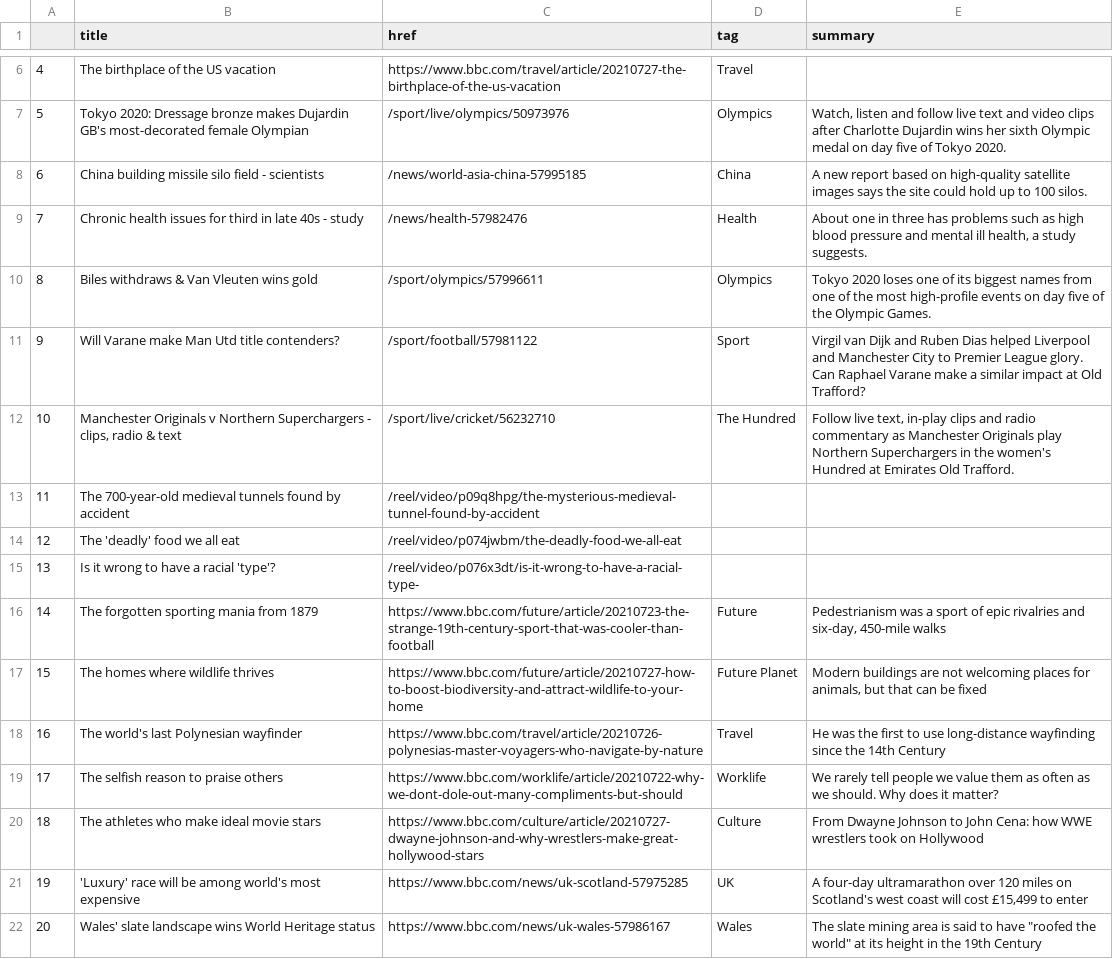
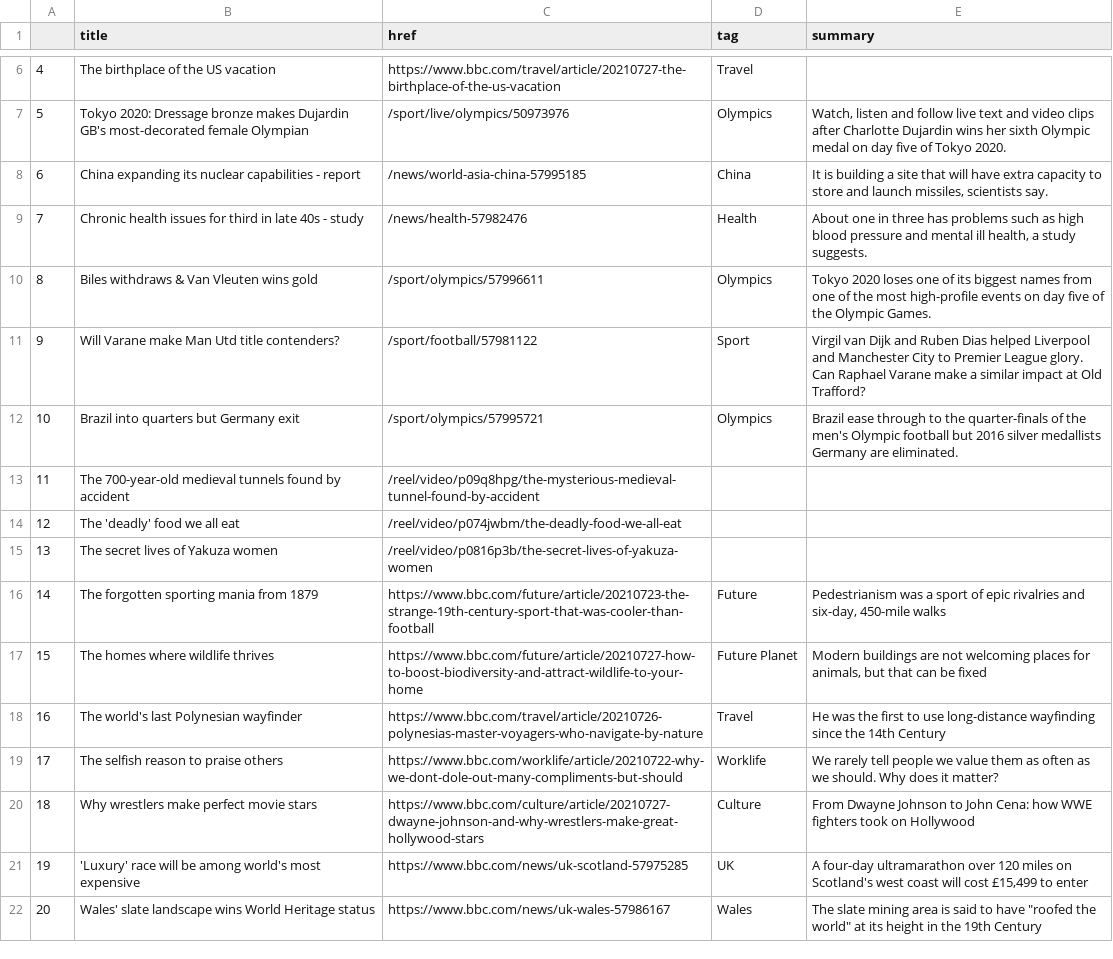
Before and after one commit to FraukeReyer/automatic-scraper, a CSV file: bbc-headlines.csv, drawn as a sheet; only a part is shown, gaps mark what is left out.

```diff
--- a/bbc-headlines.csv
+++ b/bbc-headlines.csv
@@ -7,3 +7,3 @@
 5,Tokyo 2020: Dressage bronze makes Dujardin GB's most-decorated female Olympian,/sport/live/olympics/50973976,Olympics,"Watch, listen and follow live text and video clips after Charlotte Dujardin wins her sixth Olympic medal on day five of Tokyo 2020."
-6,China building missile silo field - scientists,/news/world-asia-china-57995185,China,A new report based on high-quality satellite images says the site could hold up to 100 silos.
+6,China expanding its nuclear capabilities - report,/news/world-asia-china-57995185,China,"It is building a site that will have extra capacity to store and launch missiles, scientists say."
 7,Chronic health issues for third in late 40s - study,/news/health-57982476,Health,"About one in three has problems such as high blood pressure and mental ill health, a study suggests."
@@ -11,6 +11,6 @@
 9,Will Varane make Man Utd title contenders?,/sport/football/57981122,Sport,Virgil van Dijk and Ruben Dias helped Liverpool and Manchester City to Premier League glory. Can Raphael Varane make a similar impact at Old Trafford?
-10,"Manchester Originals v Northern Superchargers - clips, radio & text",/sport/live/cricket/56232710,The Hundred,"Follow live text, in-play clips and radio commentary as Manchester Originals play Northern Superchargers in the women's Hundred at Emirates Old Trafford."
+10,Brazil into quarters but Germany exit,/sport/olympics/57995721,Olympics,Brazil ease through to the quarter-finals of the men's Olympic football but 2016 silver medallists Germany are eliminated.
 11,The 700-year-old medieval tunnels found by accident,/reel/video/p09q8hpg/the-mysterious-medieval-tunnel-found-by-accident,,
 12,The 'deadly' food we all eat,/reel/video/p074jwbm/the-deadly-food-we-all-eat,,
-13,Is it wrong to have a racial 'type'?,/reel/video/p076x3dt/is-it-wrong-to-have-a-racial-type-,,
+13,The secret lives of Yakuza women,/reel/video/p0816p3b/the-secret-lives-of-yakuza-women,,
 14,The forgotten sporting mania from 1879,https://www.bbc.com/future/article/20210723-the-strange-19th-century-sport-that-was-cooler-than-football,Future,"Pedestrianism was a sport of epic rivalries and six-day, 450-mile walks"
@@ -19,3 +19,3 @@
 17,The selfish reason to praise others,https://www.bbc.com/worklife/article/20210722-why-we-dont-dole-out-many-compliments-but-should,Worklife,We rarely tell people we value them as often as we should. Why does it matter?
-18,The athletes who make ideal movie stars,https://www.bbc.com/culture/article/20210727-dwayne-johnson-and-why-wrestlers-make-great-hollywood-stars,Culture,From Dwayne Johnson to John Cena: how WWE wrestlers took on Hollywood
+18,Why wrestlers make perfect movie stars,https://www.bbc.com/culture/article/20210727-dwayne-johnson-and-why-wrestlers-make-great-hollywood-stars,Culture,From Dwayne Johnson to John Cena: how WWE fighters took on Hollywood
 19,'Luxury' race will be among world's most expensive,https://www.bbc.com/news/uk-scotland-57975285,UK,"A four-day ultramarathon over 120 miles on Scotland's west coast will cost £15,499 to enter"
```
